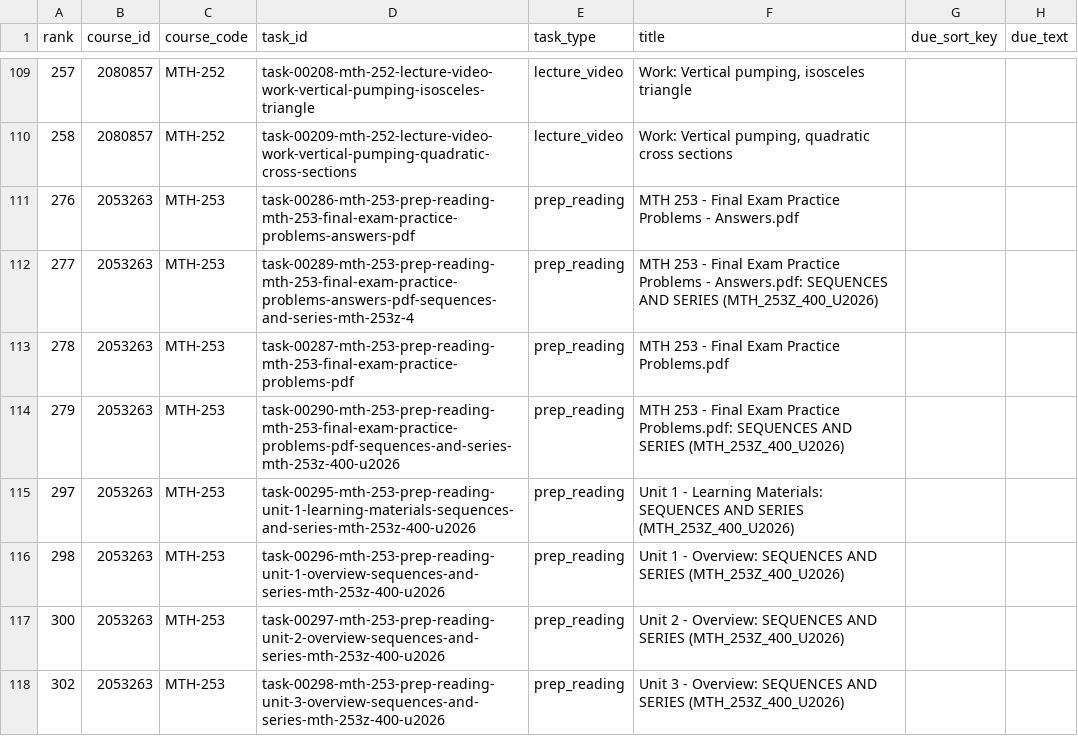
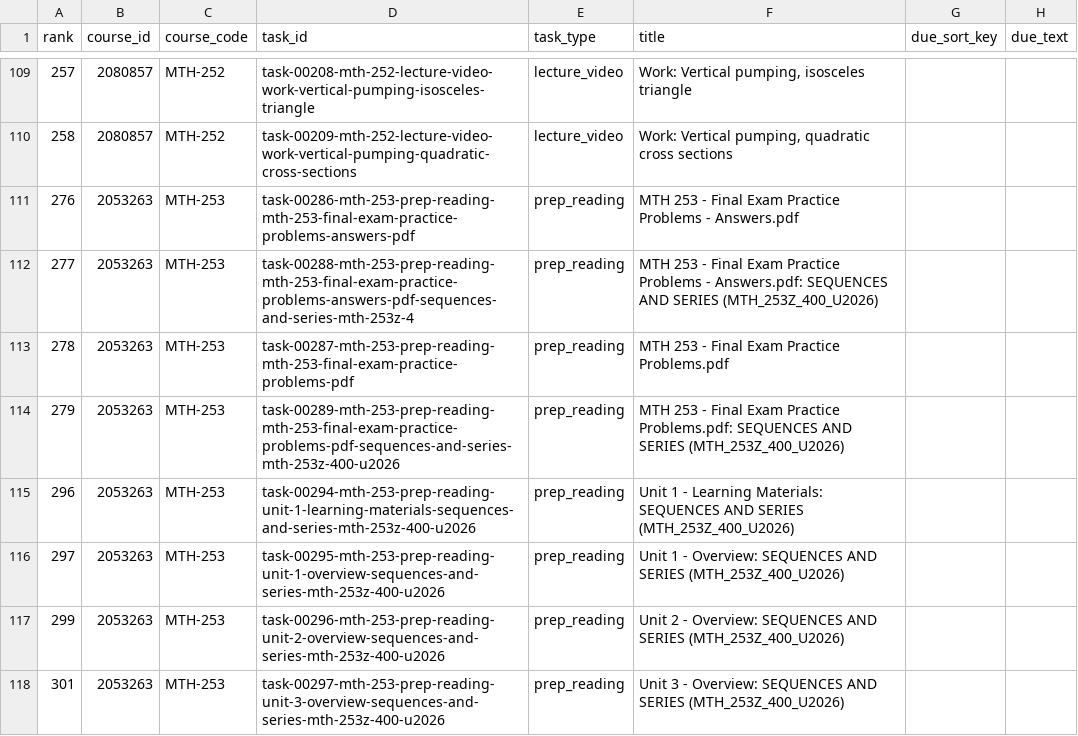
Before and after one commit to commotum/SU26, a CSV file: canvas/indexer/output/required_prep.csv, drawn as a sheet; only a part is shown, gaps mark what is left out; the diff covers the shown part only; the diff names each change by its address in the sheet, - before the commit and + after, or states it on an @@ line.

```diff
--- a/canvas/indexer/output/required_prep.csv
+++ b/canvas/indexer/output/required_prep.csv
-D112 (task_id): task-00289-mth-253-prep-reading-mth-253-final-exam-practice-problems-answers-pdf-sequences-and-series-mth-253z-4
+D112 (task_id): task-00288-mth-253-prep-reading-mth-253-final-exam-practice-problems-answers-pdf-sequences-and-series-mth-253z-4
-D114 (task_id): task-00290-mth-253-prep-reading-mth-253-final-exam-practice-problems-pdf-sequences-and-series-mth-253z-400-u2026
+D114 (task_id): task-00289-mth-253-prep-reading-mth-253-final-exam-practice-problems-pdf-sequences-and-series-mth-253z-400-u2026
-A115 (rank): 297
+A115 (rank): 296
-D115 (task_id): task-00295-mth-253-prep-reading-unit-1-learning-materials-sequences-and-series-mth-253z-400-u2026
+D115 (task_id): task-00294-mth-253-prep-reading-unit-1-learning-materials-sequences-and-series-mth-253z-400-u2026
-A116 (rank): 298
+A116 (rank): 297
-D116 (task_id): task-00296-mth-253-prep-reading-unit-1-overview-sequences-and-series-mth-253z-400-u2026
+D116 (task_id): task-00295-mth-253-prep-reading-unit-1-overview-sequences-and-series-mth-253z-400-u2026
-A117 (rank): 300
+A117 (rank): 299
-D117 (task_id): task-00297-mth-253-prep-reading-unit-2-overview-sequences-and-series-mth-253z-400-u2026
+D117 (task_id): task-00296-mth-253-prep-reading-unit-2-overview-sequences-and-series-mth-253z-400-u2026
-A118 (rank): 302
+A118 (rank): 301
-D118 (task_id): task-00298-mth-253-prep-reading-unit-3-overview-sequences-and-series-mth-253z-400-u2026
+D118 (task_id): task-00297-mth-253-prep-reading-unit-3-overview-sequences-and-series-mth-253z-400-u2026
```
Also changed, not shown: 2 added rows and 8 edited cells elsewhere in this file, canvas/indexer/output/crosscheck_summary.csv, canvas/indexer/output/download_manifest.csv, 46 other files.
